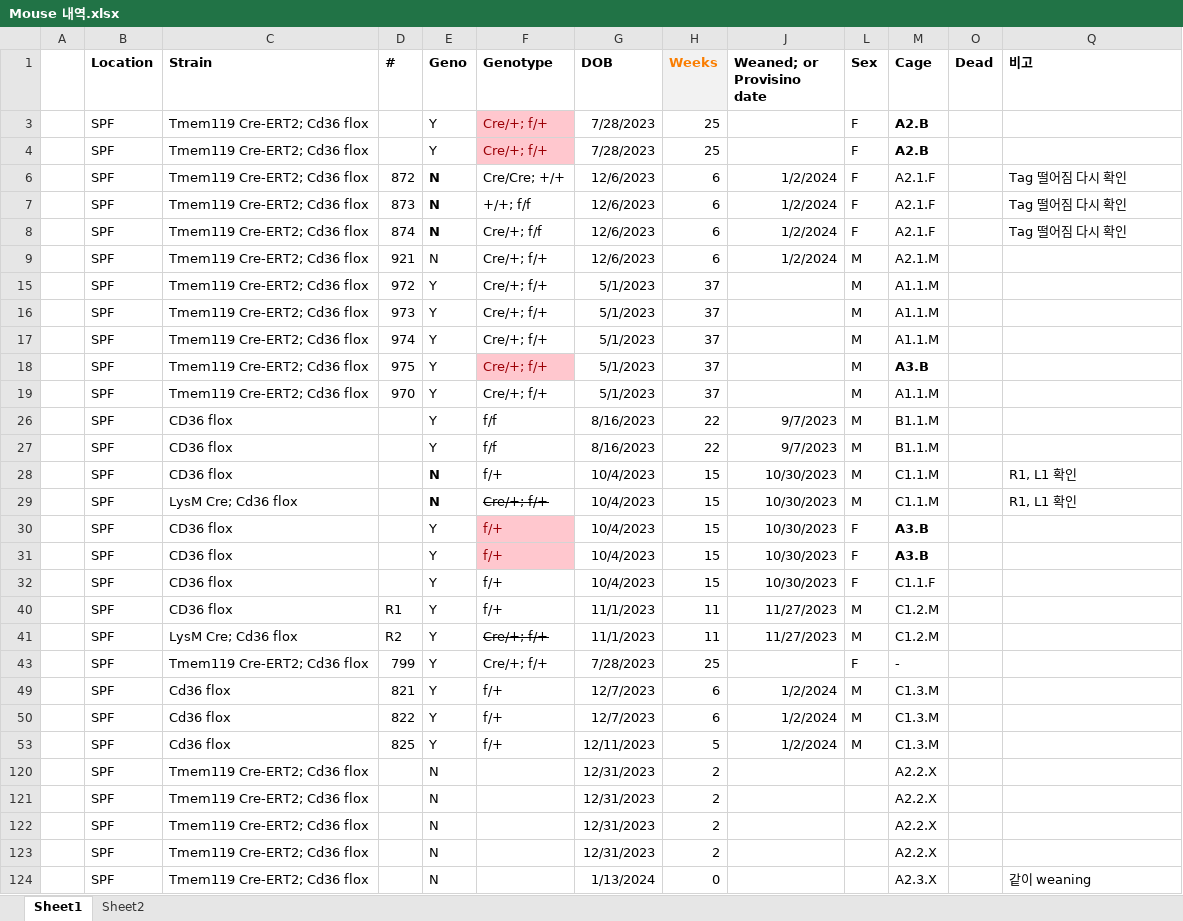
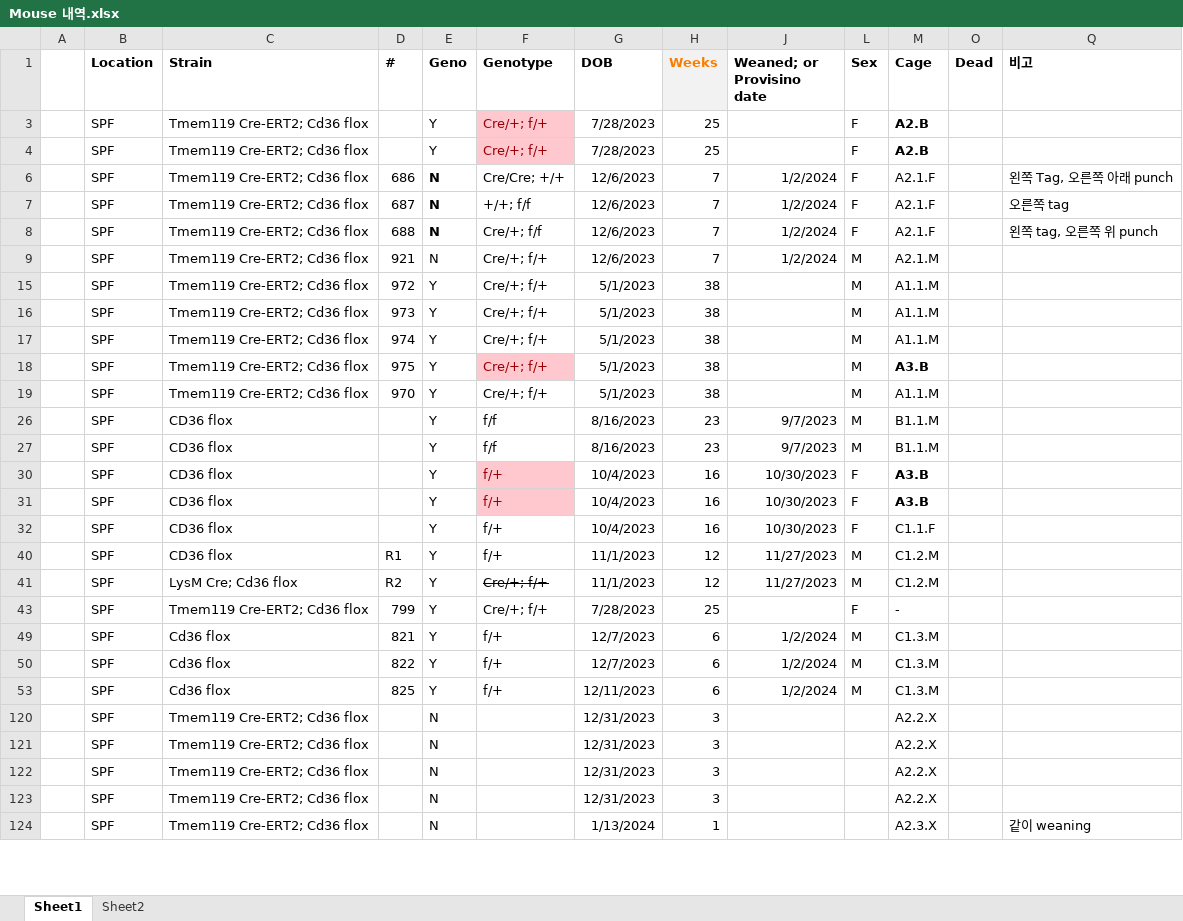
Before and after one commit to Sungwoo-Chang/spf, an Excel workbook: Mouse 내역.xlsx, sheet Sheet1, drawn as a sheet; only a part is shown; values as stored, in another font and other column widths than the file's, no borders; the diff covers the shown part only; the diff names each change by its address in the sheet, - before the commit and + after, or states it on an @@ line.

Commit message:
Add files via upload

```diff
--- a/Mouse 내역.xlsx (sheet Sheet1)
+++ b/Mouse 내역.xlsx (sheet Sheet1)
-D6 (#): 872
+D6 (#): 686
-H6:H9 (Weeks): 6
+H6:H9 (Weeks): 7
-Q6 (비고): Tag 떨어짐 다시 확인
+Q6 (비고): 왼쪽 Tag, 오른쪽 아래 punch
-D7 (#): 873
+D7 (#): 687
-Q7 (비고): Tag 떨어짐 다시 확인
+Q7 (비고): 오른쪽 tag
-D8 (#): 874
+D8 (#): 688
-Q8 (비고): Tag 떨어짐 다시 확인
+Q8 (비고): 왼쪽 tag, 오른쪽 위 punch
-H15:H19 (Weeks): 37
+H15:H19 (Weeks): 38
-H26:H27 (Weeks): 22
+H26:H27 (Weeks): 23
-row 28:  | SPF | CD36 flox |  | N | f/+ | 10/4/2023 | 15 | 10/30/2023 | M | C1.1.M |  | R1, L1 확인
-row 29:  | SPF | LysM Cre; Cd36 flox |  | N | Cre/+; f/+ | 10/4/2023 | 15 | 10/30/2023 | M | C1.1.M |  | R1, L1 확인
-H30:H32 (Weeks): 15
+H30:H32 (Weeks): 16
-H40:H41 (Weeks): 11
+H40:H41 (Weeks): 12
-H53 (Weeks): 5
+H53 (Weeks): 6
-H120:H123 (Weeks): 2
+H120:H123 (Weeks): 3
-H124 (Weeks): 0
+H124 (Weeks): 1
```
Also changed, not shown: 3 edited cells elsewhere in this sheet, hidden cells.
